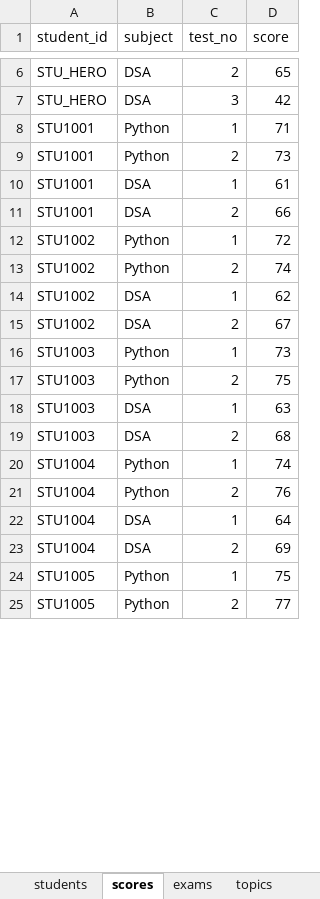
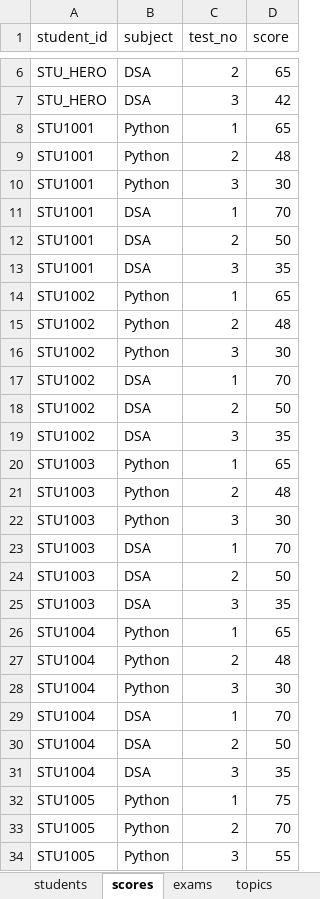
Before and after one commit to bsrikumar855-dot/Student-AI-Mentor, an Excel workbook: backend/data/cohort.xlsx, sheet scores, drawn as a sheet; only a part is shown, gaps mark what is left out; values as stored, in another font and other column widths than the file's, no borders; addresses are those after the commit; the diff covers the shown part only; the diff names each change by its address in the sheet, - before the commit and + after, or states it on an @@ line.

```diff
--- a/backend/data/cohort.xlsx (sheet scores)
+++ b/backend/data/cohort.xlsx (sheet scores)
-D8 (score): 71
+D8 (score): 65
-D9 (score): 73
+D9 (score): 48
+row 10: STU1001 | Python | 3 | 30
-D11 (score): 61
+D11 (score): 70
-D12 (score): 66
+D12 (score): 50
+row 13: STU1001 | DSA | 3 | 35
-D14 (score): 72
+D14 (score): 65
-D15 (score): 74
+D15 (score): 48
+row 16: STU1002 | Python | 3 | 30
-D17 (score): 62
+D17 (score): 70
-D18 (score): 67
+D18 (score): 50
+row 19: STU1002 | DSA | 3 | 35
-D20 (score): 73
+D20 (score): 65
-D21 (score): 75
+D21 (score): 48
+row 22: STU1003 | Python | 3 | 30
-D23 (score): 63
+D23 (score): 70
-D24 (score): 68
+D24 (score): 50
+row 25: STU1003 | DSA | 3 | 35
-D26 (score): 74
+D26 (score): 65
-D27 (score): 76
+D27 (score): 48
+row 28: STU1004 | Python | 3 | 30
-D29 (score): 64
+D29 (score): 70
-D30 (score): 69
+D30 (score): 50
+row 31: STU1004 | DSA | 3 | 35
-D33 (score): 77
+D33 (score): 70
+row 34: STU1005 | Python | 3 | 55
```
Also changed, not shown: 31 added rows and 59 edited cells elsewhere in this sheet, sheet students, sheet exams, sheet topics, 4 other files.
